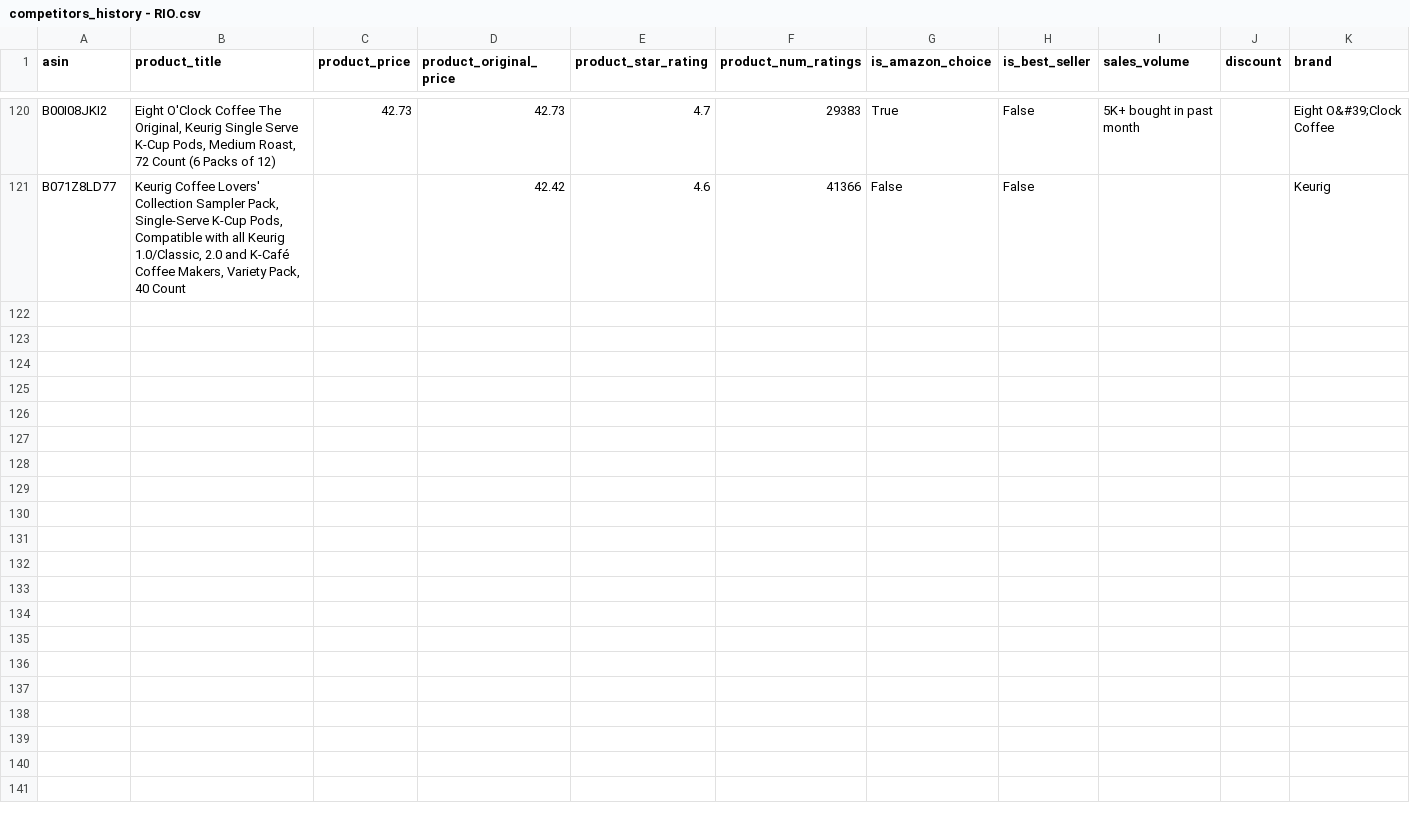
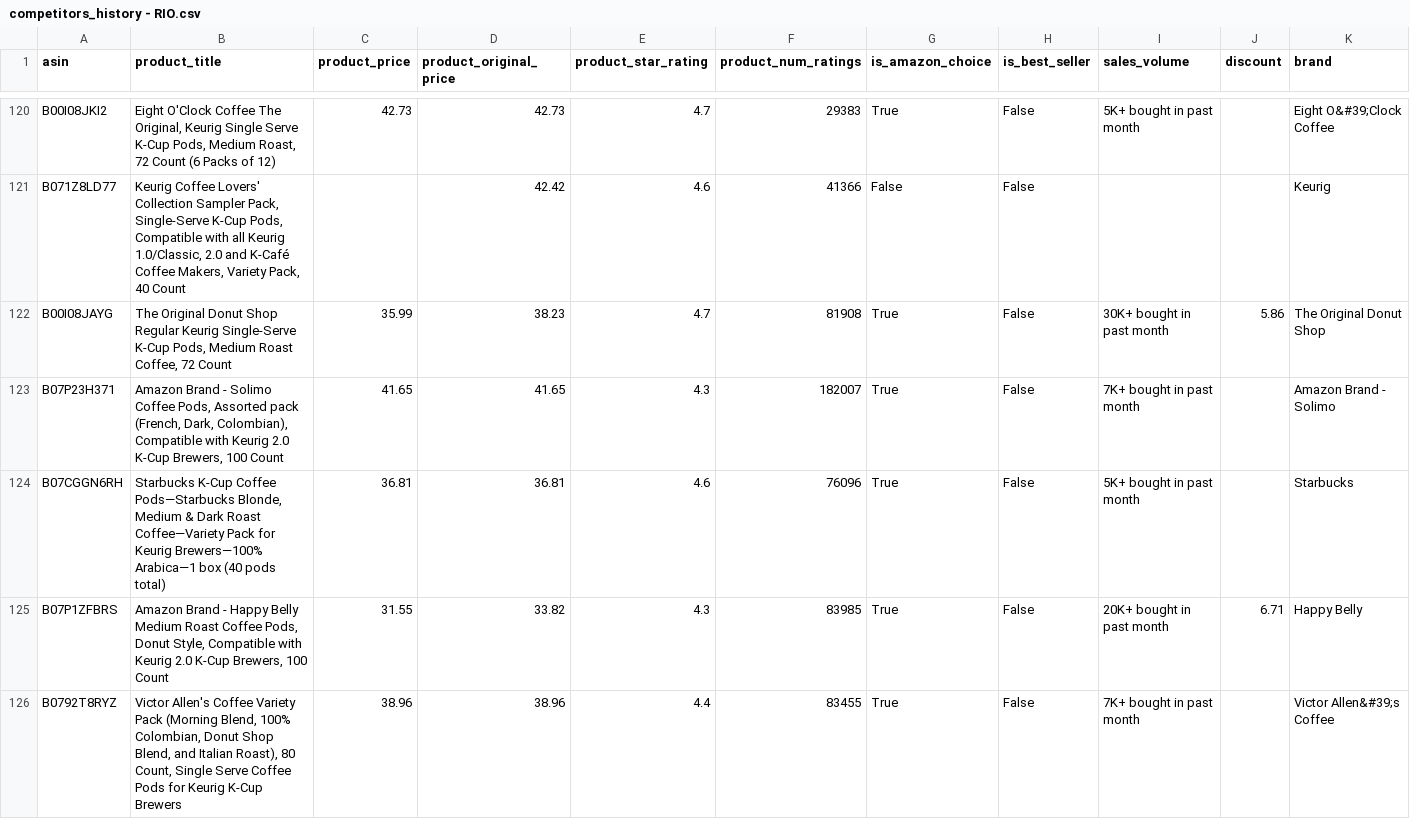
Before and after one commit to leonelmoreno-cmd/tracking2, a CSV file: data/competitors_history - RIO.csv, drawn as a sheet; only a part is shown, gaps mark what is left out; rows hold the shown columns only; the diff covers the shown part only; the diff names each change by its address in the sheet, - before the commit and + after, or states it on an @@ line.

```diff
--- a/data/competitors_history - RIO.csv
+++ b/data/competitors_history - RIO.csv
+row 122: B00I08JAYG | The Original Donut Shop Regular Keurig Single-Serve K-Cup Pods, Medium Roast Coffee, 72 Count | 35.99 | 38.23 | 4.7 | 81908 | True | False | 30K+ bought in past month | 5.86 | The Original Donut Shop
+row 123: B07P23H371 | Amazon Brand - Solimo Coffee Pods, Assorted pack (French, Dark, Colombian), Compatible with Keurig 2.0 K-Cup Brewers, 100 Count | 41.65 | 41.65 | 4.3 | 182007 | True | False | 7K+ bought in past month |  | Amazon Brand - Solimo
+row 124: B07CGGN6RH | Starbucks K-Cup Coffee Pods—Starbucks Blonde, Medium & Dark Roast Coffee—Variety Pack for Keurig Brewers—100% Arabica—1 box (40 pods total) | 36.81 | 36.81 | 4.6 | 76096 | True | False | 5K+ bought in past month |  | Starbucks
+row 125: B07P1ZFBRS | Amazon Brand - Happy Belly Medium Roast Coffee Pods, Donut Style, Compatible with Keurig 2.0 K-Cup Brewers, 100 Count | 31.55 | 33.82 | 4.3 | 83985 | True | False | 20K+ bought in past month | 6.71 | Happy Belly
+row 126: B0792T8RYZ | Victor Allen's Coffee Variety Pack (Morning Blend, 100% Colombian, Donut Shop Blend, and Italian Roast), 80 Count, Single Serve Coffee Pods for Keurig K-Cup Brewers | 38.96 | 38.96 | 4.4 | 83455 | True | False | 7K+ bought in past month |  | Victor Allen&#39;s Coffee
```
Also changed, not shown: 5 added rows elsewhere in this file.
